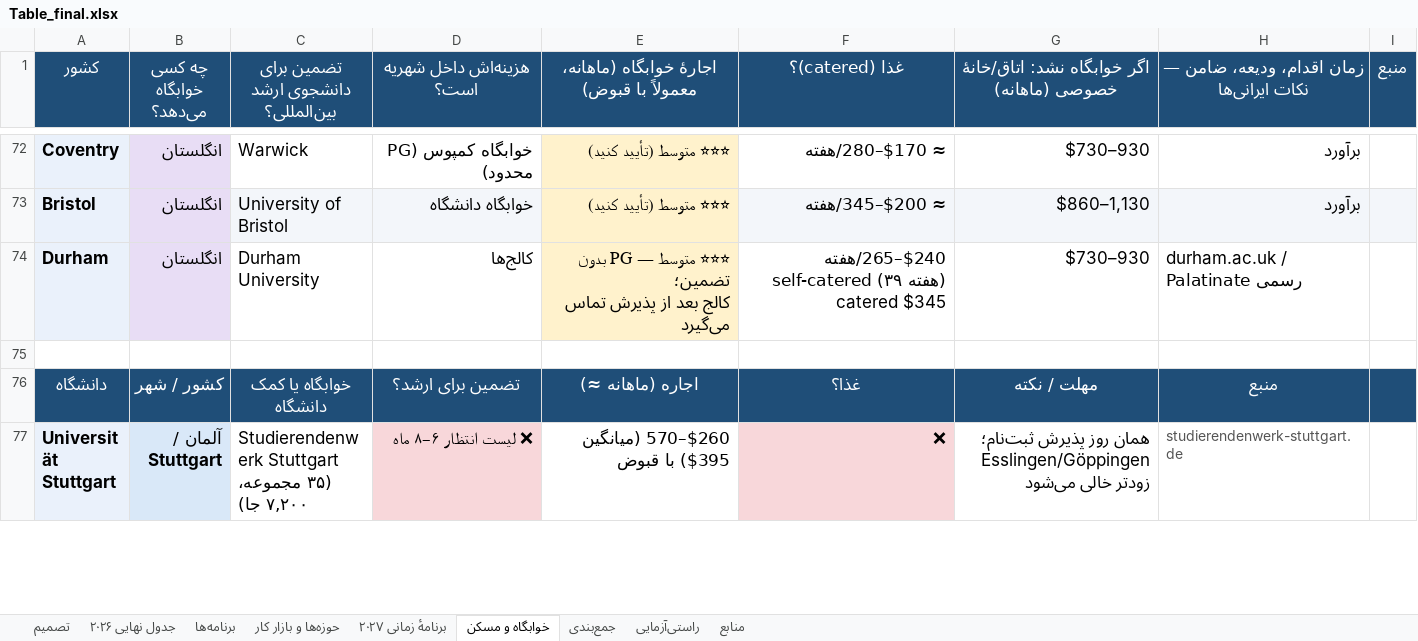
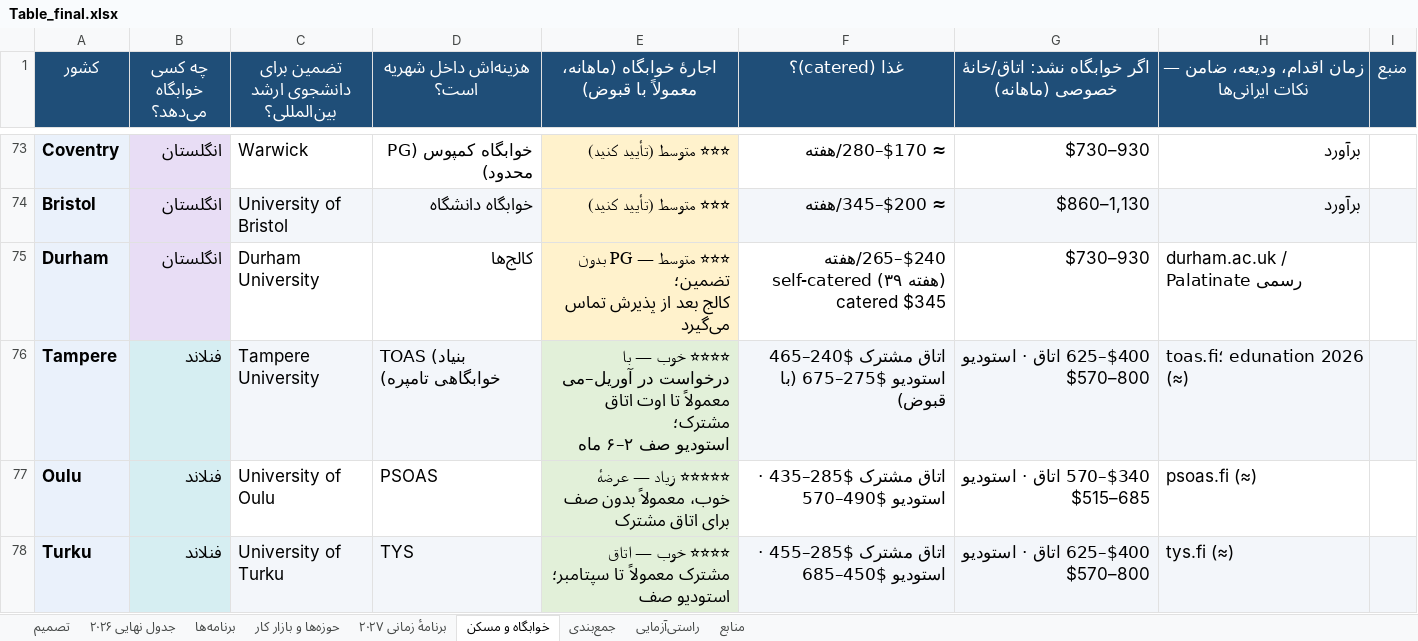
Before and after one commit to Shayan-Amz/Shayan-Amz, an Excel workbook: Table_final.xlsx, sheet خوابگاه و مسکن, drawn as a sheet; only a part is shown, gaps mark what is left out; the shorter side is filled out with more unchanged rows; values as stored, in another font and other column widths than the file's, no borders; ↵ is a line break in a cell; the diff covers the shown part only; the diff names each change by its address in the sheet, - before the commit and + after, or states it on an @@ line.

```diff
--- a/Table_final.xlsx (sheet خوابگاه و مسکن)
+++ b/Table_final.xlsx (sheet خوابگاه و مسکن)
+row 76: Tampere | فنلاند | Tampere University | TOAS (بنیاد خوابگاهی تامپره) | ⭐⭐⭐⭐ خوب — با درخواست در آوریل–می معمولاً تا اوت اتاق مشترک؛ ↵ استودیو صف ۲–۶ ماه | اتاق مشترک $240–465 ↵ استودیو $275–675 (با قبوض) | $400–625 اتاق · استودیو $570–800 | toas.fi؛ edunation 2026 (≈)
+row 77: Oulu | فنلاند | University of Oulu | PSOAS | ⭐⭐⭐⭐⭐ زیاد — عرضهٔ خوب، معمولاً بدون صف برای اتاق مشترک | اتاق مشترک $285–435 · استودیو $490–570 | $340–570 اتاق · استودیو $515–685 | psoas.fi (≈)
+row 78: Turku | فنلاند | University of Turku | TYS | ⭐⭐⭐⭐ خوب — اتاق مشترک معمولاً تا سپتامبر؛ ↵ استودیو صف | اتاق مشترک $285–455 · استودیو $450–685 | $400–625 اتاق · استودیو $570–800 | tys.fi (≈)
```
Also changed, not shown: 6 added rows and 1 edited cell elsewhere in this sheet, sheet برنامه‌ها, sheet تصمیم, sheet منابع, sheet راستی‌آزمایی, sheet برنامهٔ زمانی ۲۰۲۷, sheet جمع‌بندی, 2 more sheets, hidden cells, 3 other files.
